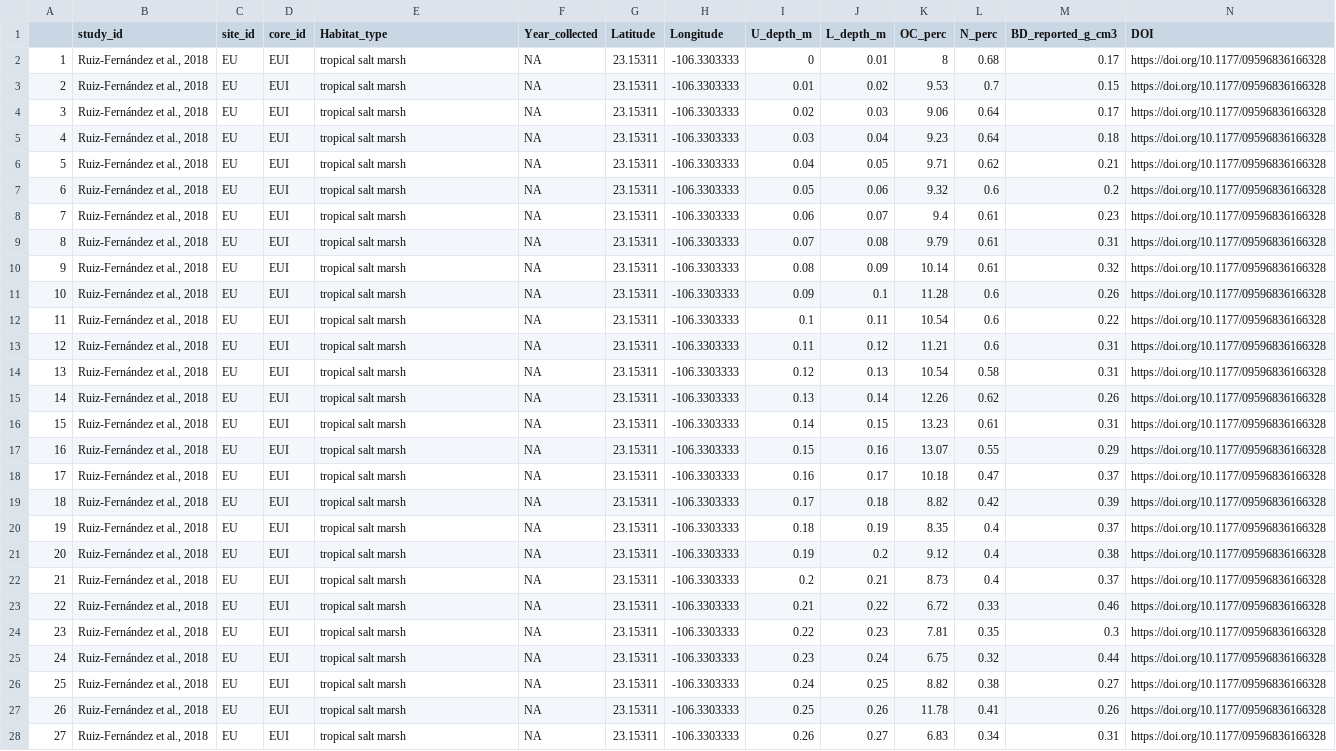
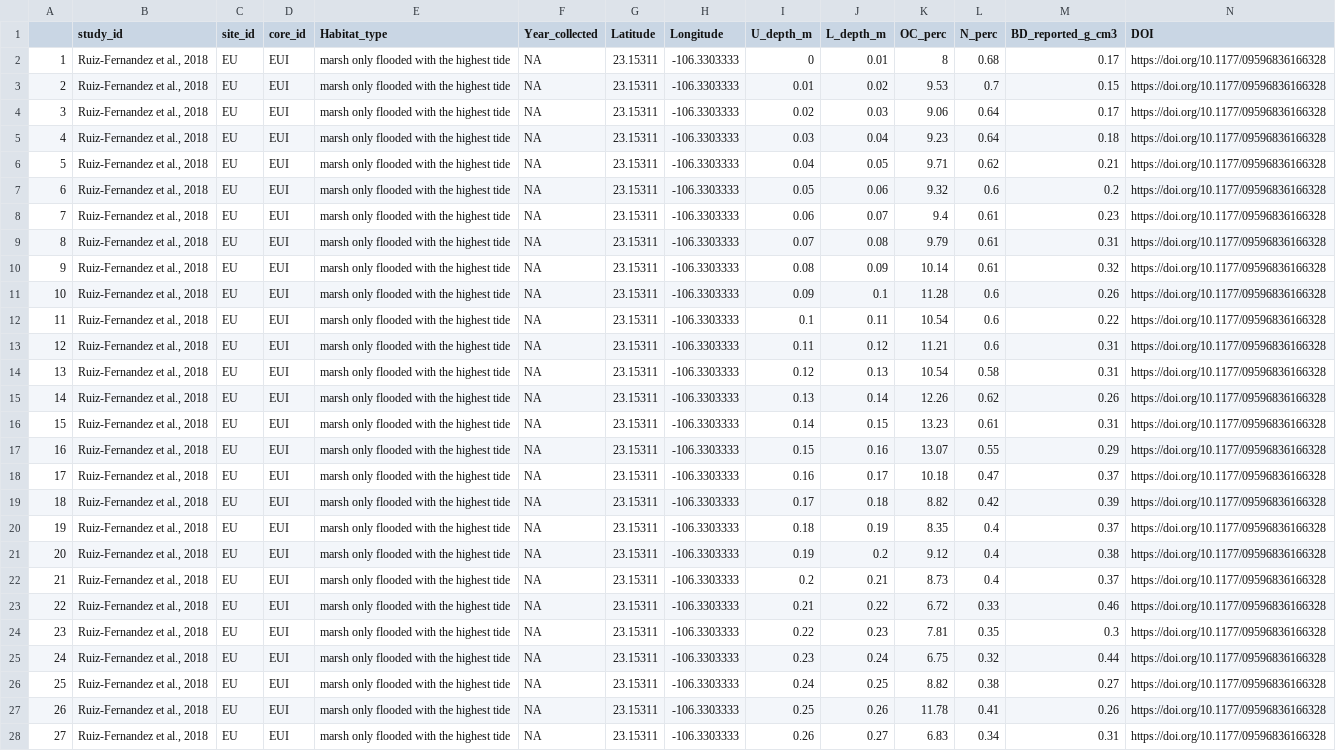
Before and after one commit to phillipriv9/BlueNitrogen, a CSV file: data/refined/acrf.csv, drawn as a sheet; only a part is shown; the diff covers the shown part only; the diff names each change by its address in the sheet, - before the commit and + after, or states it on an @@ line.

Commit message:
Refined ACRF Data

```diff
--- a/data/refined/acrf.csv
+++ b/data/refined/acrf.csv
-B2:B28 (study_id): Ruiz-Fernández et al., 2018
+B2:B28 (study_id): Ruiz-Fernandez et al., 2018
-E2:E28 (Habitat_type): tropical salt marsh
+E2:E28 (Habitat_type): marsh only flooded with the highest tide
```
Also changed, not shown: 139 edited cells elsewhere in this file.
